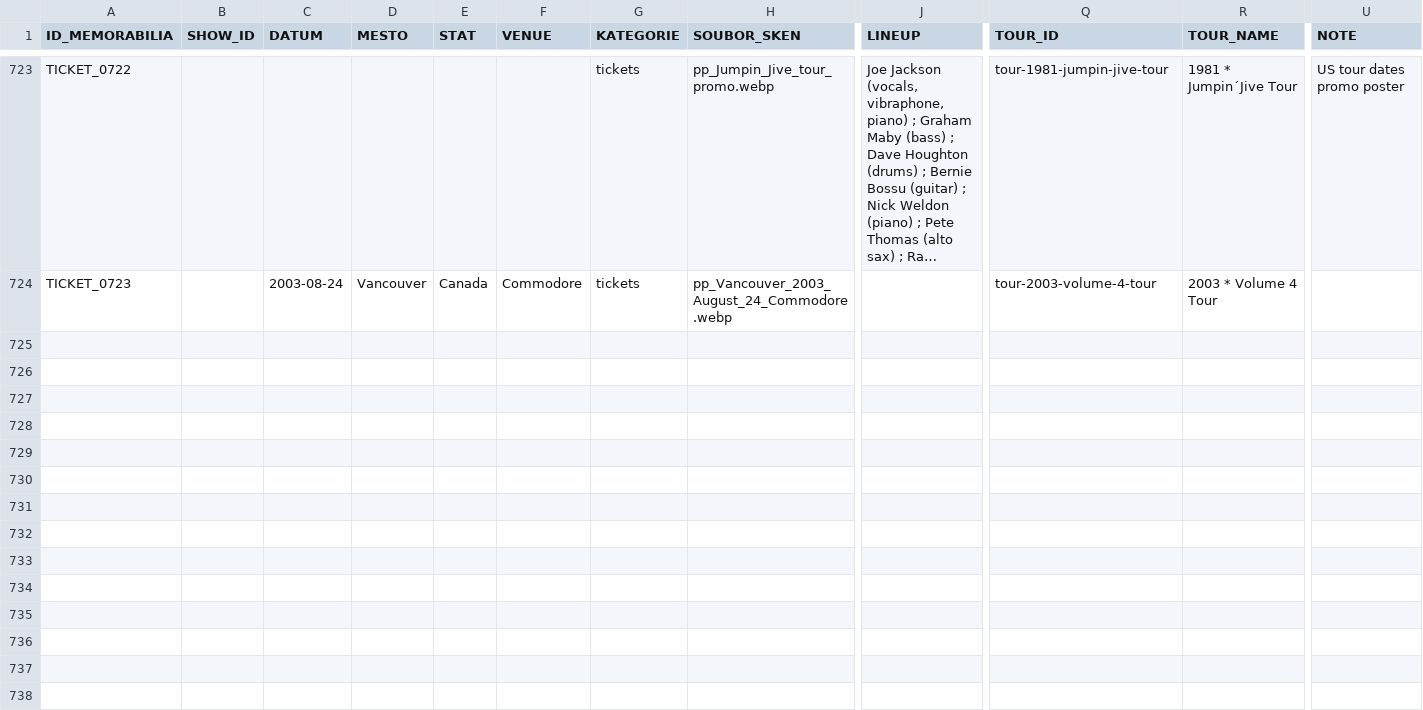
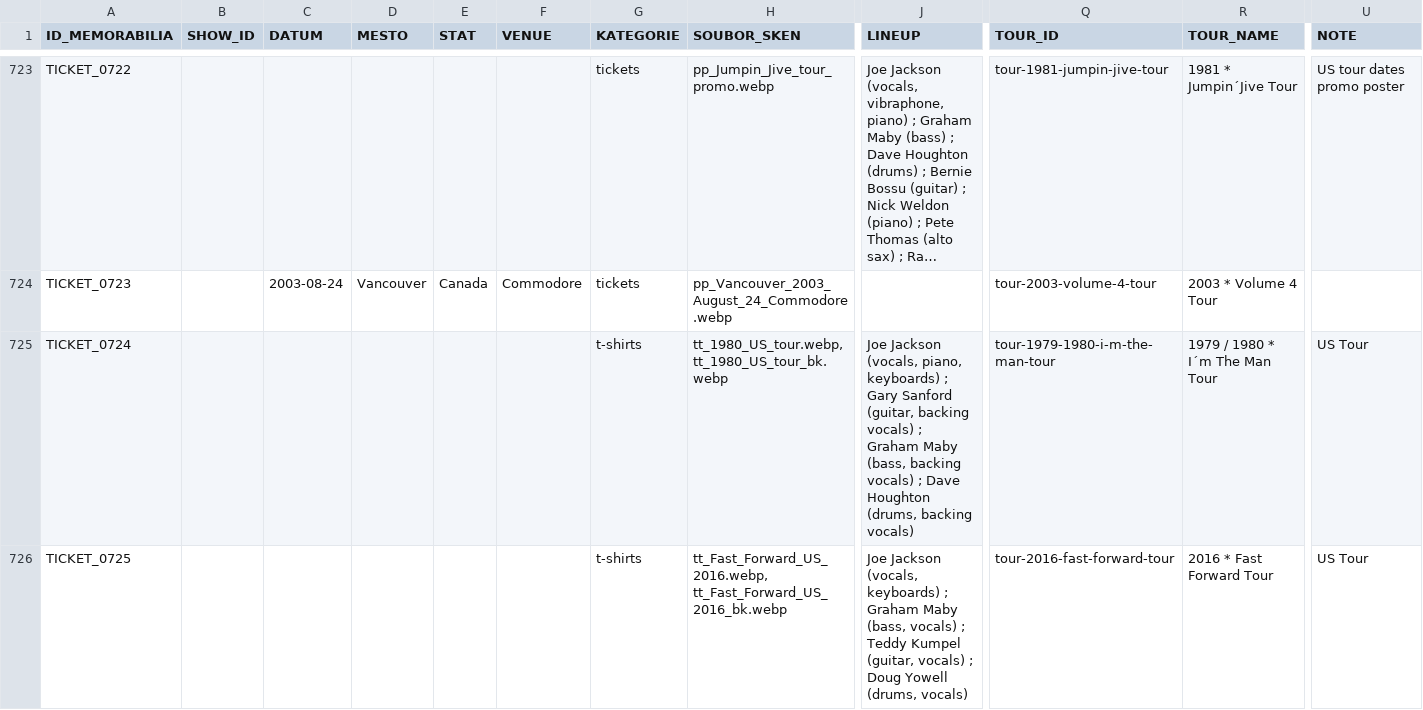
Before and after one commit to 19forever/joe-jackson-tickets-v2, a CSV file: joe_jackson_tickets_cleaned.csv, drawn as a sheet; only a part is shown, gaps mark what is left out; long unchanged cells end in …; rows hold the shown columns only; the diff covers the shown part only; the diff names each change by its address in the sheet, - before the commit and + after, or states it on an @@ line.

Commit message:
Update ticket metadata via Admin Editor

```diff
--- a/joe_jackson_tickets_cleaned.csv
+++ b/joe_jackson_tickets_cleaned.csv
+row 725: TICKET_0724 |  |  |  |  |  | t-shirts | tt_1980_US_tour.webp, tt_1980_US_tour_bk.webp | Joe Jackson (vocals, piano, keyboards) ; Gary Sanford (guitar, backing vocals) ; Graham Maby (bass, backing vocals) ; Dave Houghton (drums, backing vocals) | tour-1979-1980-i-m-the-man-tour | 1979 / 1980 * I´m The Man Tour | US Tour
+row 726: TICKET_0725 |  |  |  |  |  | t-shirts | tt_Fast_Forward_US_2016.webp, tt_Fast_Forward_US_2016_bk.webp | Joe Jackson (vocals, keyboards) ; Graham Maby (bass, vocals) ; Teddy Kumpel (guitar, vocals) ; Doug Yowell (drums, vocals) | tour-2016-fast-forward-tour | 2016 * Fast Forward Tour | US Tour
```
Also changed, not shown: 1 added row elsewhere in this file.
